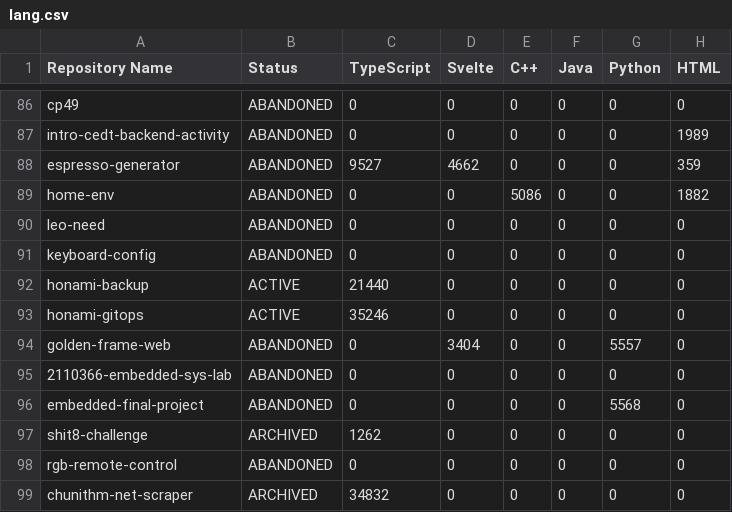
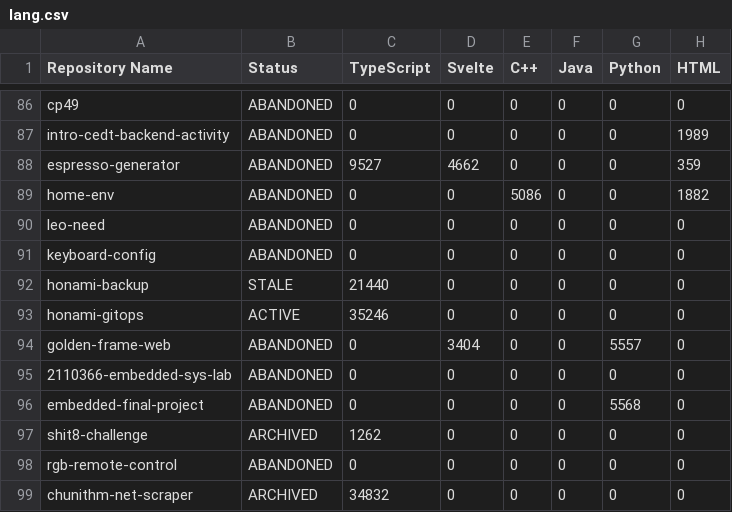
Before and after one commit to leomotors/leomotors, a CSV file: generated/lang.csv, drawn as a sheet; only a part is shown, gaps mark what is left out; the diff names each change by its address in the sheet, - before the commit and + after, or states it on an @@ line.

```diff
--- a/generated/lang.csv
+++ b/generated/lang.csv
-B92 (Status): ACTIVE
+B92 (Status): STALE
```
Also changed, not shown: 1 other file.
